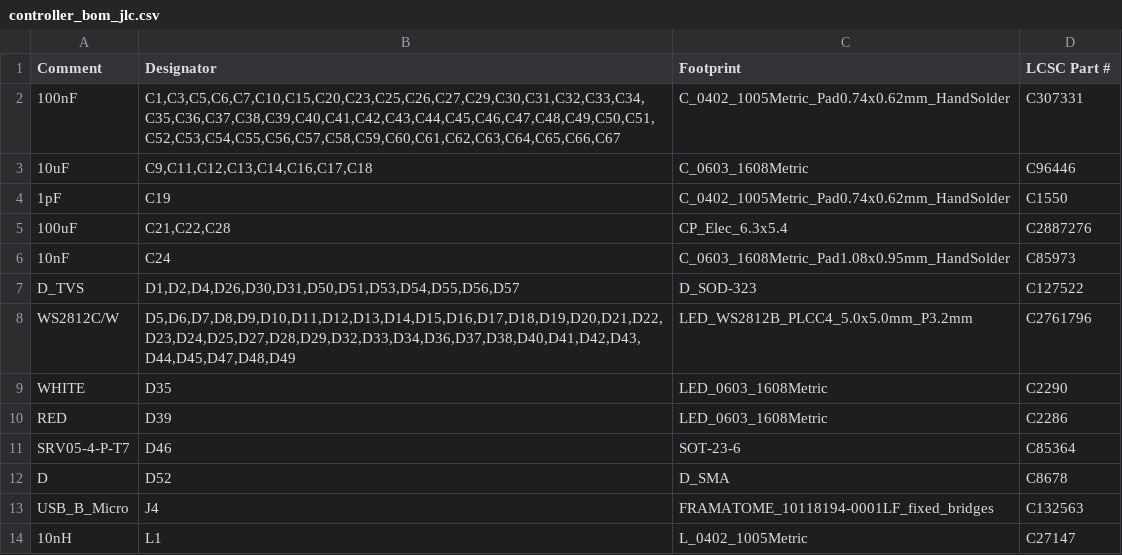
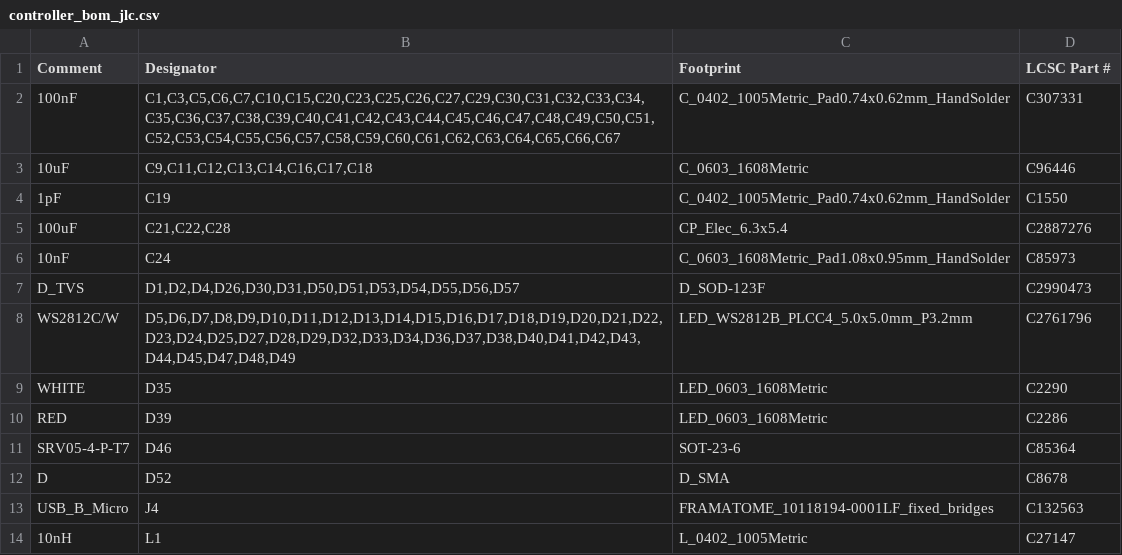
Before and after one commit to candykingdom/firefly2, a CSV file: hardware/controller/controller_bom_jlc.csv, drawn as a sheet; only a part is shown.

```diff
--- a/hardware/controller/controller_bom_jlc.csv
+++ b/hardware/controller/controller_bom_jlc.csv
@@ -6,3 +6,3 @@
 "10nF","C24","C_0603_1608Metric_Pad1.08x0.95mm_HandSolder","C85973"
-"D_TVS","D1,D2,D4,D26,D30,D31,D50,D51,D53,D54,D55,D56,D57","D_SOD-323","C127522"
+"D_TVS","D1,D2,D4,D26,D30,D31,D50,D51,D53,D54,D55,D56,D57","D_SOD-123F","C2990473"
 "WS2812C/W","D5,D6,D7,D8,D9,D10,D11,D12,D13,D14,D15,D16,D17,D18,D19,D20,D21,D22,D23,D24,D25,D27,D28,D29,D32,D33,D34,D36,D37,D38,D40,D41,D42,D43,D44,D45,D47,D48,D49","LED_WS2812B_PLCC4_5.0x5.0mm_P3.2mm","C2761796"
```
Also changed, not shown: hardware/controller/controller-all-pos.csv, hardware/controller/controller_cpl_jlc.csv, 22 other files.
